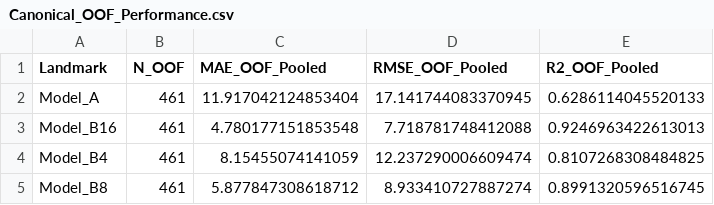
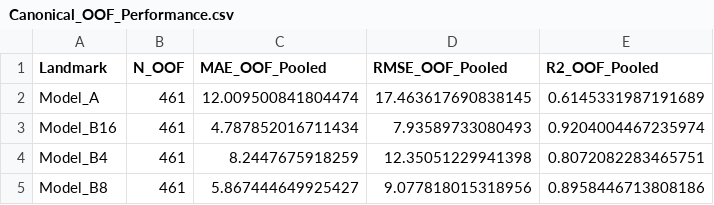
Before and after one commit to Sarkar-Shizan/SCI-Longitudinal-Motor-Recovery, a CSV file: results/tables/Canonical_OOF_Performance.csv, drawn as a sheet.

```diff
--- a/results/tables/Canonical_OOF_Performance.csv
+++ b/results/tables/Canonical_OOF_Performance.csv
@@ -1,5 +1,5 @@
 Landmark,N_OOF,MAE_OOF_Pooled,RMSE_OOF_Pooled,R2_OOF_Pooled
-Model_A,461,11.917042124853404,17.141744083370945,0.6286114045520133
-Model_B16,461,4.780177151853548,7.718781748412088,0.9246963422613013
-Model_B4,461,8.15455074141059,12.237290006609474,0.8107268308484825
-Model_B8,461,5.877847308618712,8.933410727887274,0.8991320596516745
+Model_A,461,12.009500841804474,17.463617690838145,0.6145331987191689
+Model_B16,461,4.787852016711434,7.93589733080493,0.9204004467235974
+Model_B4,461,8.2447675918259,12.35051229941398,0.8072082283465751
+Model_B8,461,5.867444649925427,9.077818015318956,0.8958446713808186
```
Also changed, not shown: results/tables/Canonical_Evaluation_Registry.csv, results/tables/Grouped_SHAP.csv, 44 other files.
